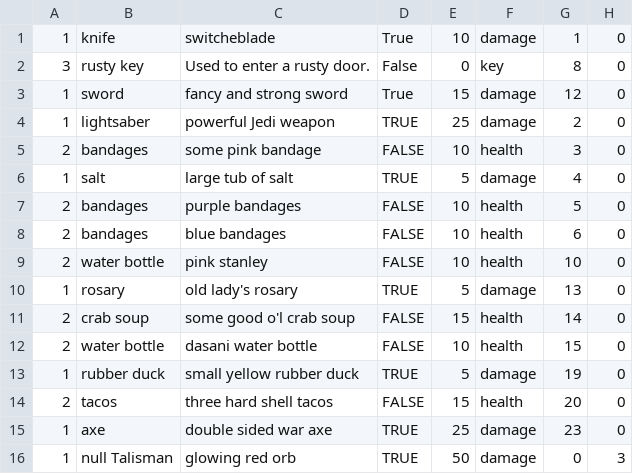
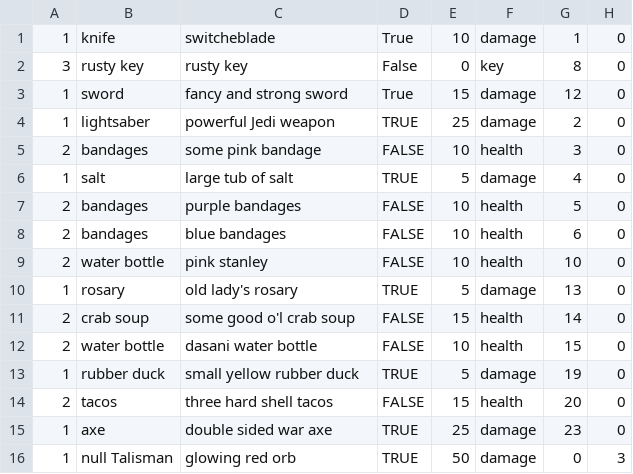
Before and after one commit to JByers1209/TBAG, a CSV file: TBAG/src/edu/ycp/cs320/tbag/dataBase/persist/res/Items.csv, drawn as a sheet.

```diff
--- a/TBAG/src/edu/ycp/cs320/tbag/dataBase/persist/res/Items.csv
+++ b/TBAG/src/edu/ycp/cs320/tbag/dataBase/persist/res/Items.csv
@@ -1,3 +1,3 @@
 1 | knife | switcheblade | True | 10 | damage | 1 | 0
-3 | rusty key | Used to enter a rusty door. | False | 0 | key | 8 | 0
+3 | rusty key | rusty key | False | 0 | key | 8 | 0
 1 | sword | fancy and strong sword | True | 15 | damage | 12 | 0
```
Also changed, not shown: TBAG/war/WEB-INF/classes/edu/ycp/cs320/tbag/dataBase/persist/res/Items.csv.
